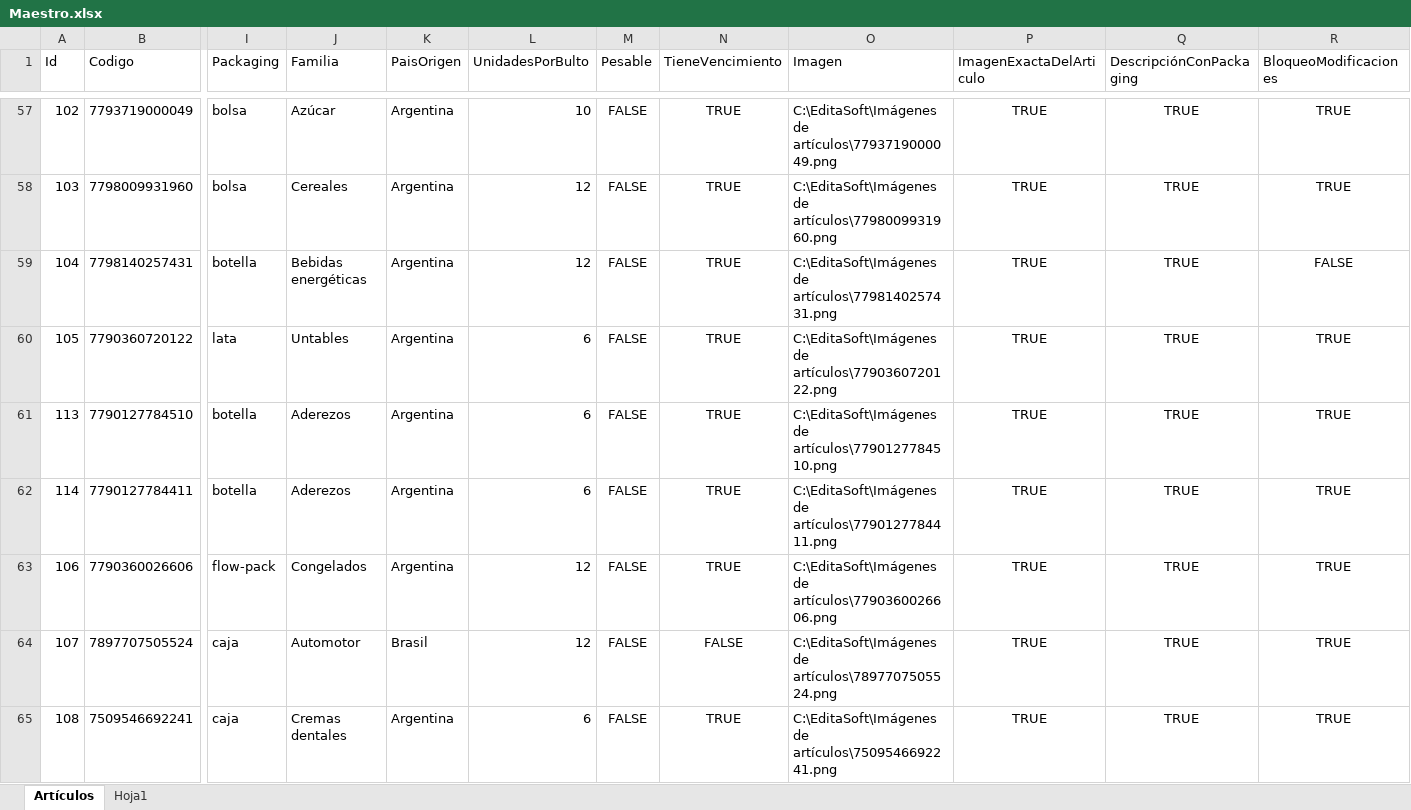
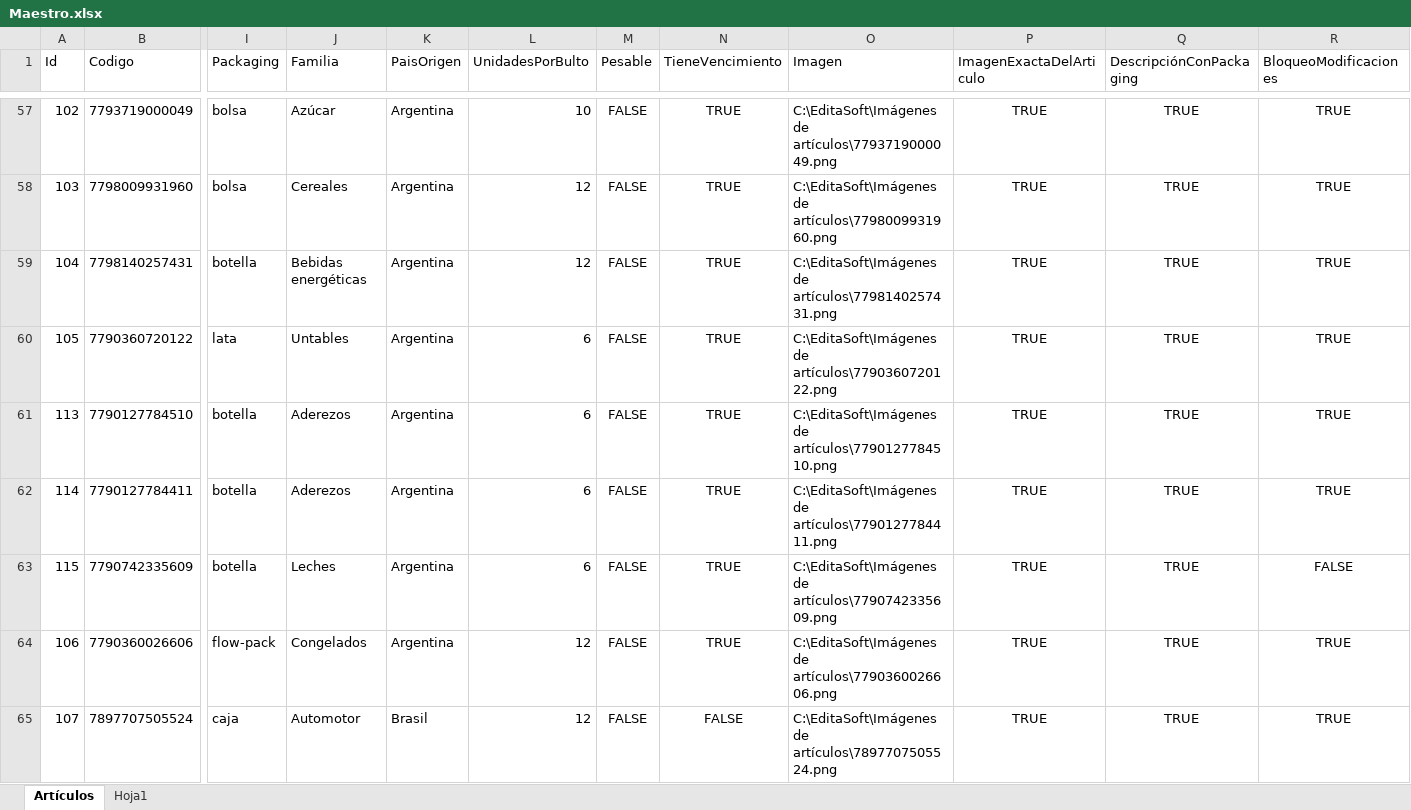
Before and after one commit to Juampita/Comercios, an Excel workbook: Maestro.xlsx, sheet Artículos, drawn as a sheet; only a part is shown, gaps mark what is left out; the shorter side is filled out with more unchanged rows; values as stored, in another font and other column widths than the file's, no borders; rows hold the shown columns only; the diff names each change by its address in the sheet, - before the commit and + after, or states it on an @@ line.

```diff
--- a/Maestro.xlsx (sheet Artículos)
+++ b/Maestro.xlsx (sheet Artículos)
-R59 (BloqueoModificaciones): FALSE
+R59 (BloqueoModificaciones): TRUE
+row 63: 115 | 7790742335609 | botella | Leches | Argentina | 6 | FALSE | TRUE | C:\EditaSoft\Imágenes de artículos\7790742335609.png | TRUE | TRUE | FALSE
```
Also changed, not shown: 1 other file.
